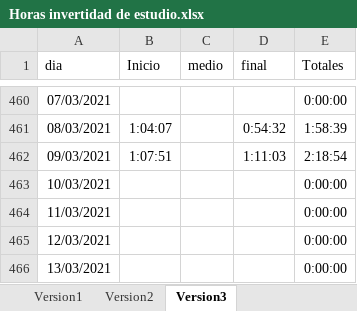
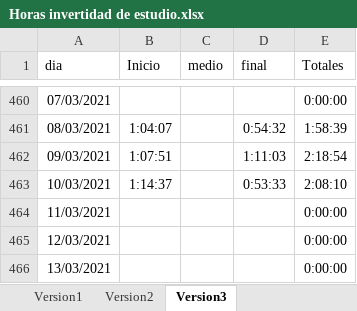
Before and after one commit to javierarmando1/documentos, an Excel workbook: Horas invertidad de estudio.xlsx, sheet Version3, drawn as a sheet; only a part is shown, gaps mark what is left out; values as stored, in another font and other column widths than the file's, no borders; the diff names each change by its address in the sheet, - before the commit and + after, or states it on an @@ line.

Commit message:
hora de estudios de Miercoles 10 de Marzo del 2021

```diff
--- a/Horas invertidad de estudio.xlsx (sheet Version3)
+++ b/Horas invertidad de estudio.xlsx (sheet Version3)
-B463 (Inicio): (empty)
+B463 (Inicio): 1:14:37
-D463 (final): (empty)
+D463 (final): 0:53:33
-E463 (Totales): 0:00:00
+E463 (Totales): 2:08:10
```
